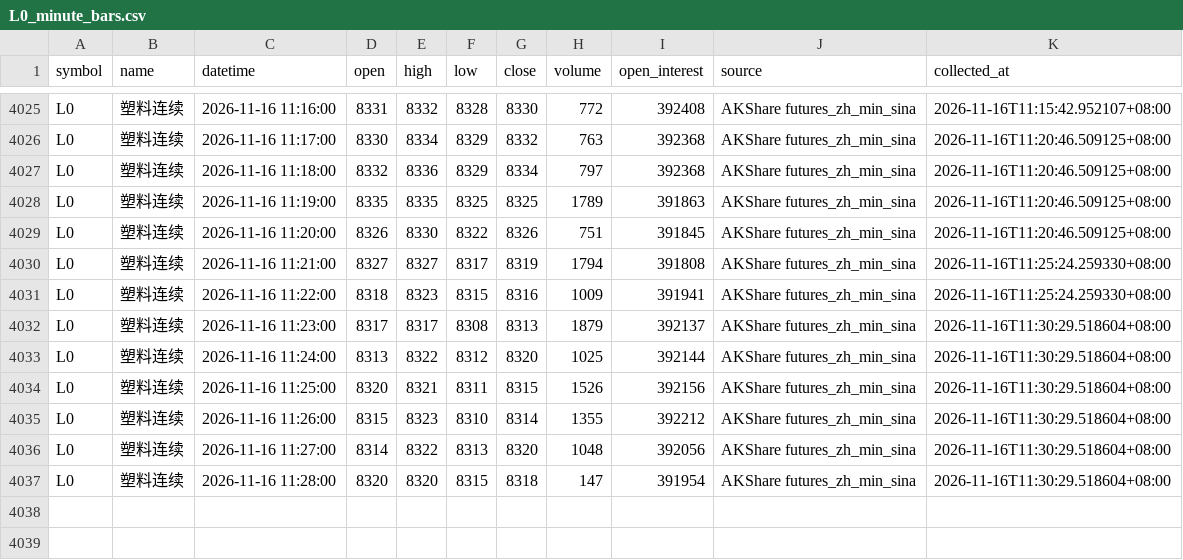
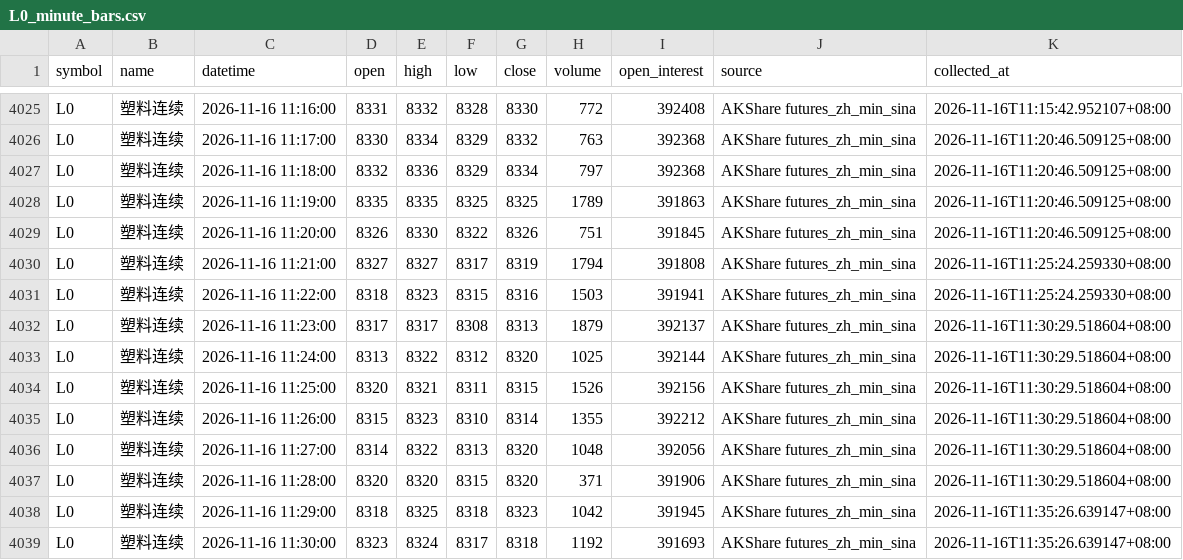
Before and after one commit to luckyjohnlucky/akshare-futures-data, a CSV file: output/L0_minute_bars.csv, drawn as a sheet; only a part is shown, gaps mark what is left out.

```diff
--- a/output/L0_minute_bars.csv
+++ b/output/L0_minute_bars.csv
@@ -4030,3 +4030,3 @@ L0,塑料连续,2026-11-16 11:20:00,8326,8330,8322,8326,751,391845,AKShare futur
 L0,塑料连续,2026-11-16 11:21:00,8327,8327,8317,8319,1794,391808,AKShare futures_zh_min_sina,2026-11-16T11:25:24.259330+08:00
-L0,塑料连续,2026-11-16 11:22:00,8318,8323,8315,8316,1009,391941,AKShare futures_zh_min_sina,2026-11-16T11:25:24.259330+08:00
+L0,塑料连续,2026-11-16 11:22:00,8318,8323,8315,8316,1503,391941,AKShare futures_zh_min_sina,2026-11-16T11:25:24.259330+08:00
 L0,塑料连续,2026-11-16 11:23:00,8317,8317,8308,8313,1879,392137,AKShare futures_zh_min_sina,2026-11-16T11:30:29.518604+08:00
@@ -4036,2 +4036,4 @@ L0,塑料连续,2026-11-16 11:26:00,8315,8323,8310,8314,1355,392212,AKShare futu
 L0,塑料连续,2026-11-16 11:27:00,8314,8322,8313,8320,1048,392056,AKShare futures_zh_min_sina,2026-11-16T11:30:29.518604+08:00
-L0,塑料连续,2026-11-16 11:28:00,8320,8320,8315,8318,147,391954,AKShare futures_zh_min_sina,2026-11-16T11:30:29.518604+08:00
+L0,塑料连续,2026-11-16 11:28:00,8320,8320,8315,8320,371,391906,AKShare futures_zh_min_sina,2026-11-16T11:30:29.518604+08:00
+L0,塑料连续,2026-11-16 11:29:00,8318,8325,8318,8323,1042,391945,AKShare futures_zh_min_sina,2026-11-16T11:35:26.639147+08:00
+L0,塑料连续,2026-11-16 11:30:00,8323,8324,8317,8318,1192,391693,AKShare futures_zh_min_sina,2026-11-16T11:35:26.639147+08:00
```
Also changed, not shown: output/HC0_minute_bars.csv, output/MA0_minute_bars.csv, 1 other file.
